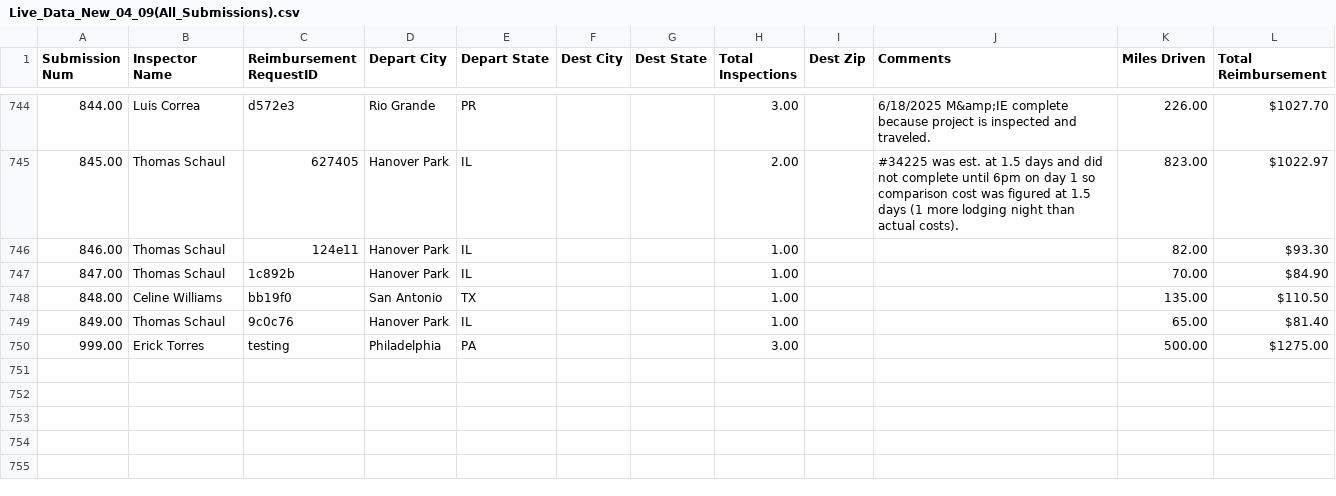
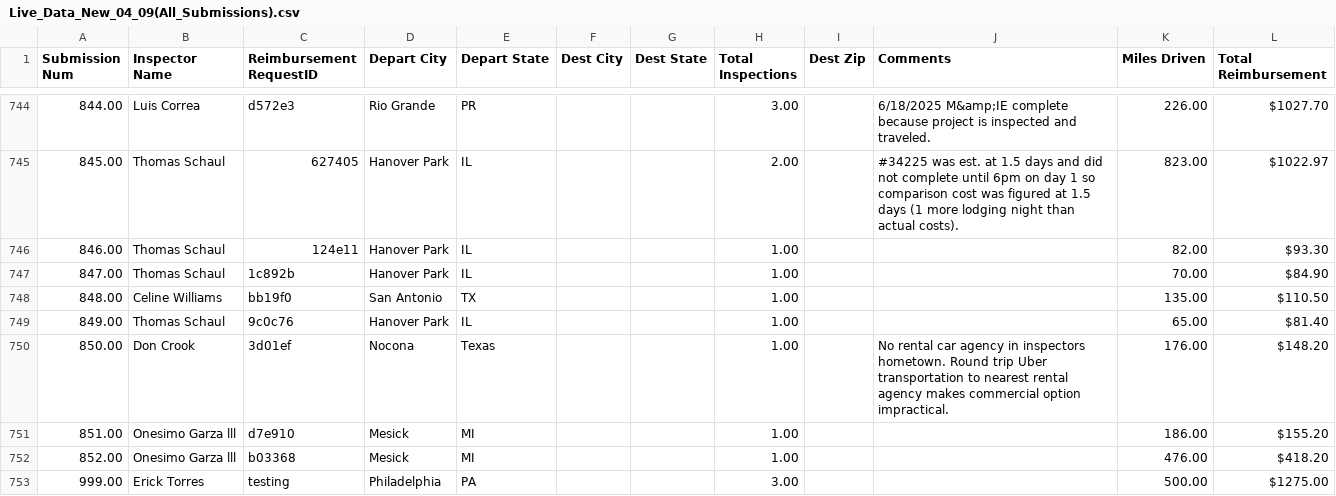
Before and after one commit to MalavikaKalani/Report-Automation-Tool, a CSV file: Live_Data_New_04_09(All_Submissions).csv, drawn as a sheet; only a part is shown, gaps mark what is left out; the diff names each change by its address in the sheet, - before the commit and + after, or states it on an @@ line.

```diff
--- a/Live_Data_New_04_09(All_Submissions).csv
+++ b/Live_Data_New_04_09(All_Submissions).csv
+row 750: 850.00 | Don Crook | 3d01ef | Nocona | Texas |  |  | 1.00 |  | No rental car agency in inspectors hometown. Round trip Uber transportation to nearest rental agency makes commercial option impractical. | 176.00 | $148.20
+row 751: 851.00 | Onesimo Garza lll | d7e910 | Mesick | MI |  |  | 1.00 |  |  | 186.00 | $155.20
+row 752: 852.00 | Onesimo Garza lll | b03368 | Mesick | MI |  |  | 1.00 |  |  | 476.00 | $418.20
```
Also changed, not shown: Live_Data_New_04_09(Inspections).csv, Live_Data_New_04_09(Per Diem).csv, 2 other files.
